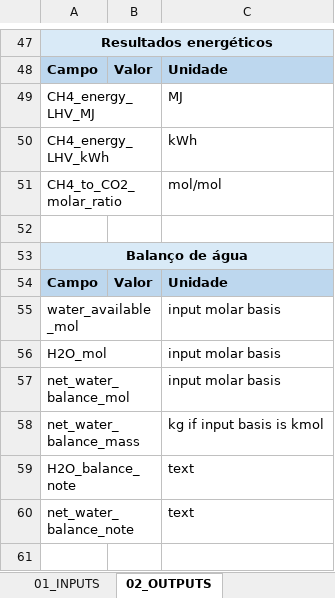
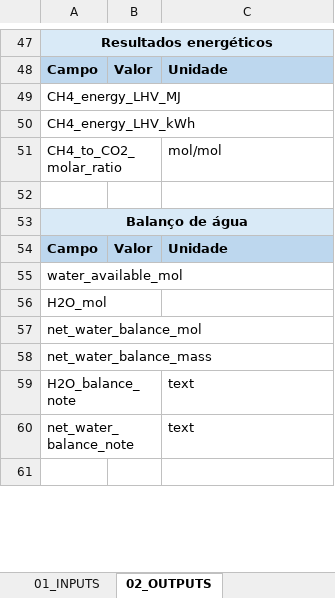
Before and after one commit to EngWanick/software_BioPot-Gas, an Excel workbook: BioPot-Gas_Input_Template_v6_validation_benchmarks.xlsx, sheet 02_OUTPUTS, drawn as a sheet; only a part is shown, gaps mark what is left out; values as stored, in another font and other column widths than the file's, no borders; the diff covers the shown part only; the diff names each change by its address in the sheet, - before the commit and + after, or states it on an @@ line.

Commit message:
feat: support molar and mass Excel input bases

```diff
--- a/BioPot-Gas_Input_Template_v6_validation_benchmarks.xlsx (sheet 02_OUTPUTS)
+++ b/BioPot-Gas_Input_Template_v6_validation_benchmarks.xlsx (sheet 02_OUTPUTS)
-C49: MJ
+C49: (empty)
-C50: kWh
+C50: (empty)
-C55:C57: input molar basis
+C55:C57: (empty)
-C58: kg if input basis is kmol
+C58: (empty)
```
Also changed, not shown: 17 edited cells elsewhere in this sheet, sheet 01_INPUTS, 7 other files.
